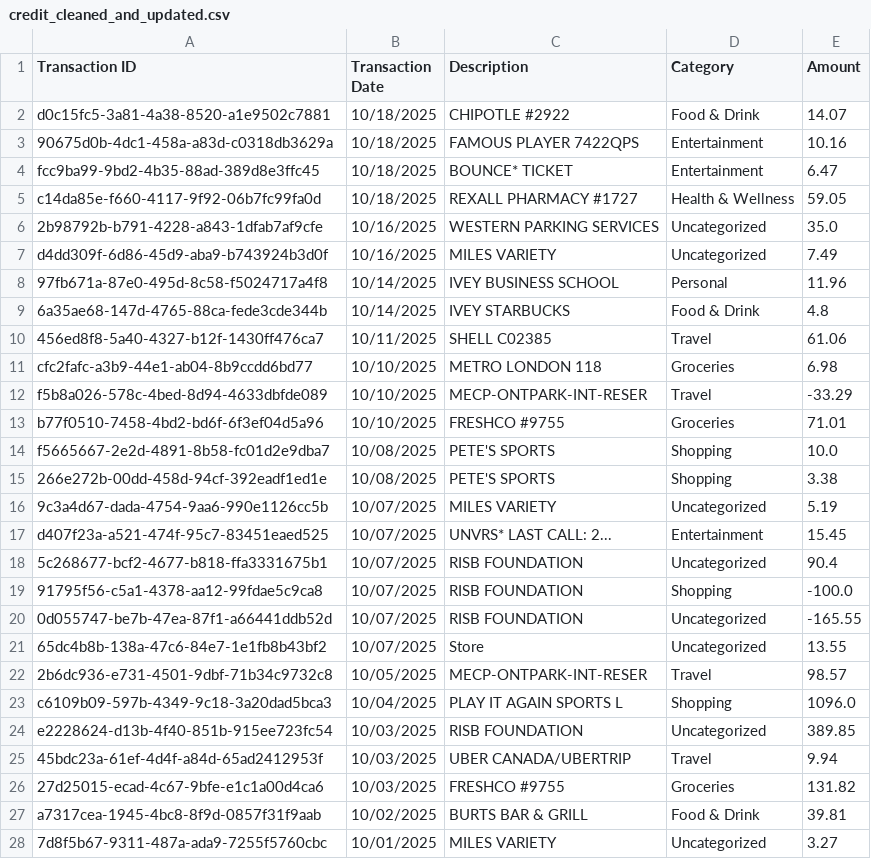
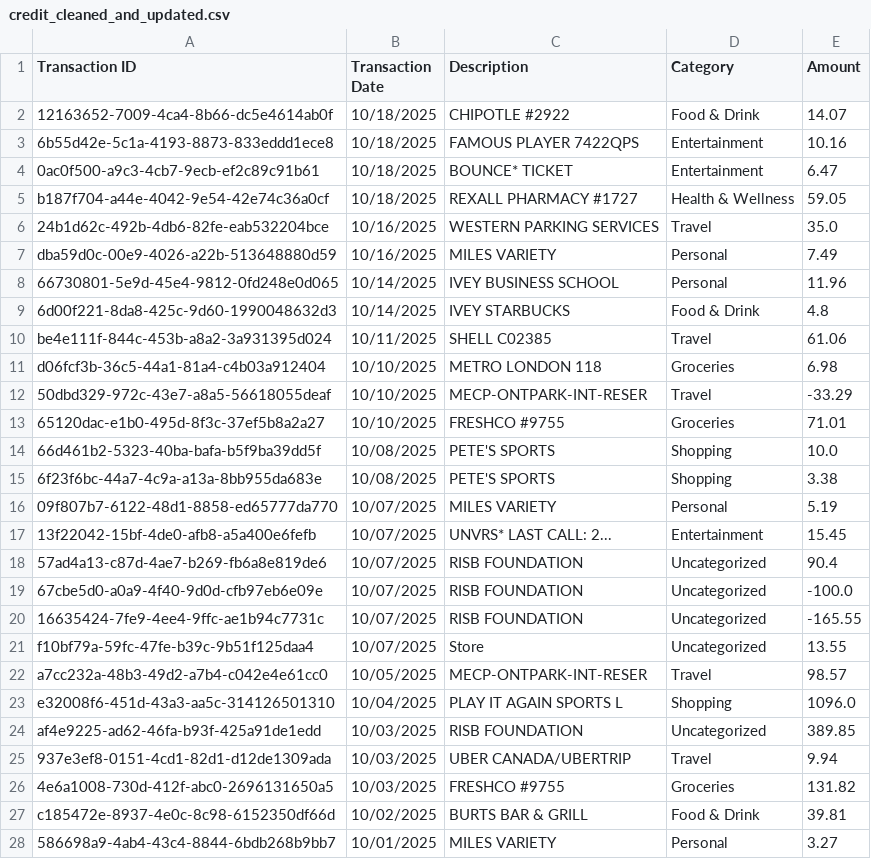
Before and after one commit to shaneweinberger/FinSight, a CSV file: flask-server/gold/credit_cleaned_and_updated.csv, drawn as a sheet; only a part is shown; the diff covers the shown part only.

```diff
--- a/flask-server/gold/credit_cleaned_and_updated.csv
+++ b/flask-server/gold/credit_cleaned_and_updated.csv
@@ -1,28 +1,28 @@
 Transaction ID,Transaction Date,Description,Category,Amount
-d0c15fc5-3a81-4a38-8520-a1e9502c7881,10/18/2025,CHIPOTLE #2922,Food & Drink,14.07
-90675d0b-4dc1-458a-a83d-c0318db3629a,10/18/2025,FAMOUS PLAYER 7422QPS,Entertainment,10.16
-fcc9ba99-9bd2-4b35-88ad-389d8e3ffc45,10/18/2025,BOUNCE* TICKET,Entertainment,6.47
-c14da85e-f660-4117-9f92-06b7fc99fa0d,10/18/2025,REXALL PHARMACY #1727,Health & Wellness,59.05
-2b98792b-b791-4228-a843-1dfab7af9cfe,10/16/2025,WESTERN PARKING SERVICES,Uncategorized,35.0
-d4dd309f-6d86-45d9-aba9-b743924b3d0f,10/16/2025,MILES VARIETY,Uncategorized,7.49
-97fb671a-87e0-495d-8c58-f5024717a4f8,10/14/2025,IVEY BUSINESS SCHOOL,Personal,11.96
-6a35ae68-147d-4765-88ca-fede3cde344b,10/14/2025,IVEY STARBUCKS,Food & Drink,4.8
-456ed8f8-5a40-4327-b12f-1430ff476ca7,10/11/2025,SHELL C02385,Travel,61.06
-cfc2fafc-a3b9-44e1-ab04-8b9ccdd6bd77,10/10/2025,METRO LONDON  118,Groceries,6.98
-f5b8a026-578c-4bed-8d94-4633dbfde089,10/10/2025,MECP-ONTPARK-INT-RESER,Travel,-33.29
-b77f0510-7458-4bd2-bd6f-6f3ef04d5a96,10/10/2025,FRESHCO #9755,Groceries,71.01
-f5665667-2e2d-4891-8b58-fc01d2e9dba7,10/08/2025,PETE'S SPORTS,Shopping,10.0
-266e272b-00dd-458d-94cf-392eadf1ed1e,10/08/2025,PETE'S SPORTS,Shopping,3.38
-9c3a4d67-dada-4754-9aa6-990e1126cc5b,10/07/2025,MILES VARIETY,Uncategorized,5.19
-d407f23a-a521-474f-95c7-83451eaed525,10/07/2025,UNVRS* LAST CALL: 2...,Entertainment,15.45
-5c268677-bcf2-4677-b818-ffa3331675b1,10/07/2025,RISB FOUNDATION,Uncategorized,90.4
-91795f56-c5a1-4378-aa12-99fdae5c9ca8,10/07/2025,RISB FOUNDATION,Shopping,-100.0
-0d055747-be7b-47ea-87f1-a66441ddb52d,10/07/2025,RISB FOUNDATION,Uncategorized,-165.55
-65dc4b8b-138a-47c6-84e7-1e1fb8b43bf2,10/07/2025,Store,Uncategorized,13.55
-2b6dc936-e731-4501-9dbf-71b34c9732c8,10/05/2025,MECP-ONTPARK-INT-RESER,Travel,98.57
-c6109b09-597b-4349-9c18-3a20dad5bca3,10/04/2025,PLAY IT AGAIN SPORTS L,Shopping,1096.0
-e2228624-d13b-4f40-851b-915ee723fc54,10/03/2025,RISB FOUNDATION,Uncategorized,389.85
-45bdc23a-61ef-4d4f-a84d-65ad2412953f,10/03/2025,UBER CANADA/UBERTRIP,Travel,9.94
-27d25015-ecad-4c67-9bfe-e1c1a00d4ca6,10/03/2025,FRESHCO #9755,Groceries,131.82
-a7317cea-1945-4bc8-8f9d-0857f31f9aab,10/02/2025,BURTS BAR & GRILL,Food & Drink,39.81
-7d8f5b67-9311-487a-ada9-7255f5760cbc,10/01/2025,MILES VARIETY,Uncategorized,3.27
+12163652-7009-4ca4-8b66-dc5e4614ab0f,10/18/2025,CHIPOTLE #2922,Food & Drink,14.07
+6b55d42e-5c1a-4193-8873-833eddd1ece8,10/18/2025,FAMOUS PLAYER 7422QPS,Entertainment,10.16
+0ac0f500-a9c3-4cb7-9ecb-ef2c89c91b61,10/18/2025,BOUNCE* TICKET,Entertainment,6.47
+b187f704-a44e-4042-9e54-42e74c36a0cf,10/18/2025,REXALL PHARMACY #1727,Health & Wellness,59.05
+24b1d62c-492b-4db6-82fe-eab532204bce,10/16/2025,WESTERN PARKING SERVICES,Travel,35.0
+dba59d0c-00e9-4026-a22b-513648880d59,10/16/2025,MILES VARIETY,Personal,7.49
+66730801-5e9d-45e4-9812-0fd248e0d065,10/14/2025,IVEY BUSINESS SCHOOL,Personal,11.96
+6d00f221-8da8-425c-9d60-1990048632d3,10/14/2025,IVEY STARBUCKS,Food & Drink,4.8
+be4e111f-844c-453b-a8a2-3a931395d024,10/11/2025,SHELL C02385,Travel,61.06
+d06fcf3b-36c5-44a1-81a4-c4b03a912404,10/10/2025,METRO LONDON  118,Groceries,6.98
+50dbd329-972c-43e7-a8a5-56618055deaf,10/10/2025,MECP-ONTPARK-INT-RESER,Travel,-33.29
+65120dac-e1b0-495d-8f3c-37ef5b8a2a27,10/10/2025,FRESHCO #9755,Groceries,71.01
+66d461b2-5323-40ba-bafa-b5f9ba39dd5f,10/08/2025,PETE'S SPORTS,Shopping,10.0
+6f23f6bc-44a7-4c9a-a13a-8bb955da683e,10/08/2025,PETE'S SPORTS,Shopping,3.38
+09f807b7-6122-48d1-8858-ed65777da770,10/07/2025,MILES VARIETY,Personal,5.19
+13f22042-15bf-4de0-afb8-a5a400e6fefb,10/07/2025,UNVRS* LAST CALL: 2...,Entertainment,15.45
+57ad4a13-c87d-4ae7-b269-fb6a8e819de6,10/07/2025,RISB FOUNDATION,Uncategorized,90.4
+67cbe5d0-a0a9-4f40-9d0d-cfb97eb6e09e,10/07/2025,RISB FOUNDATION,Uncategorized,-100.0
+16635424-7fe9-4ee4-9ffc-ae1b94c7731c,10/07/2025,RISB FOUNDATION,Uncategorized,-165.55
+f10bf79a-59fc-47fe-b39c-9b51f125daa4,10/07/2025,Store,Uncategorized,13.55
+a7cc232a-48b3-49d2-a7b4-c042e4e61cc0,10/05/2025,MECP-ONTPARK-INT-RESER,Travel,98.57
+e32008f6-451d-43a3-aa5c-314126501310,10/04/2025,PLAY IT AGAIN SPORTS L,Shopping,1096.0
+af4e9225-ad62-46fa-b93f-425a91de1edd,10/03/2025,RISB FOUNDATION,Uncategorized,389.85
+937e3ef8-0151-4cd1-82d1-d12de1309ada,10/03/2025,UBER CANADA/UBERTRIP,Travel,9.94
+4e6a1008-730d-412f-abc0-2696131650a5,10/03/2025,FRESHCO #9755,Groceries,131.82
+c185472e-8937-4e0c-8c98-6152350df66d,10/02/2025,BURTS BAR & GRILL,Food & Drink,39.81
+586698a9-4ab4-43c4-8844-6bdb268b9bb7,10/01/2025,MILES VARIETY,Personal,3.27
```
Also changed, not shown: 22 edited cells elsewhere in this file, flask-server/gold/debit_cleaned.csv, 10 other files.
